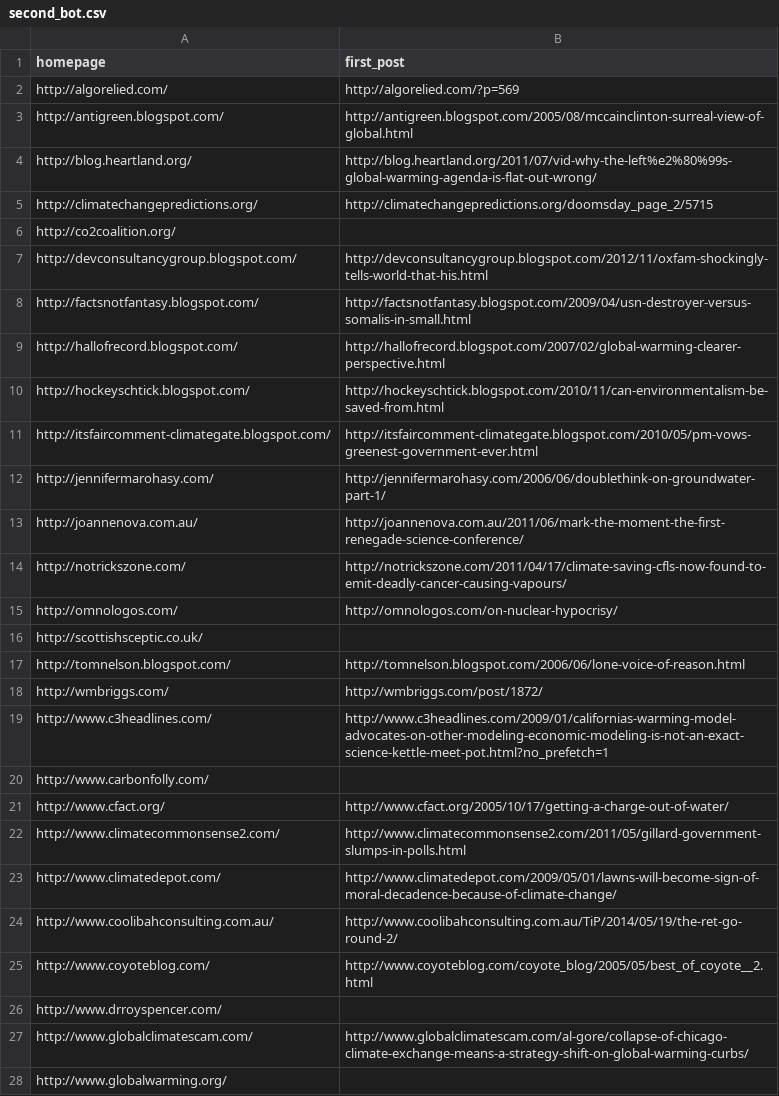
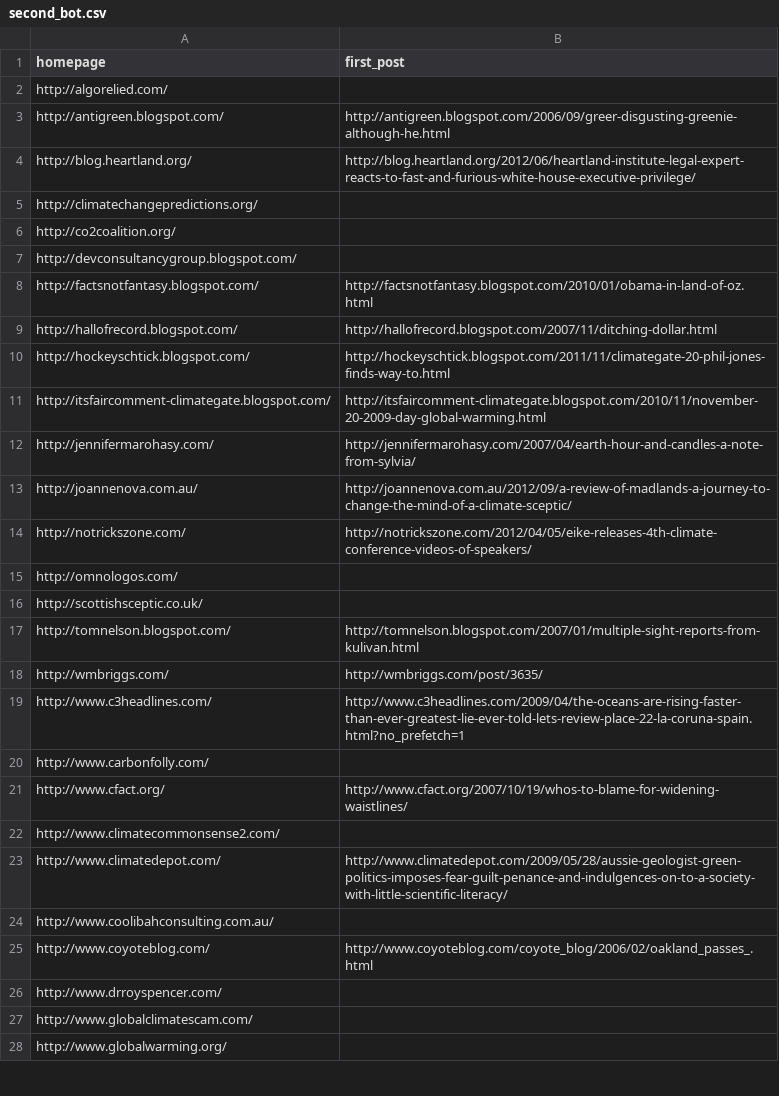
Before and after one commit to magananoronha/climate-blog-scraper, a CSV file: second_bot.csv, drawn as a sheet; only a part is shown; the diff covers the shown part only.

Commit message:
working on feature extraction for a subset of the blogs

```diff
--- a/second_bot.csv
+++ b/second_bot.csv
@@ -1,28 +1,28 @@
 homepage,first_post
-http://algorelied.com/,http://algorelied.com/?p=569
-http://antigreen.blogspot.com/,http://antigreen.blogspot.com/2005/08/mccainclinton-surreal-view-of-global.html
-http://blog.heartland.org/,http://blog.heartland.org/2011/07/vid-why-the-left%e2%80%99s-global-warming-agenda-is-flat-out-wrong/
-http://climatechangepredictions.org/,http://climatechangepredictions.org/doomsday_page_2/5715
+http://algorelied.com/,
+http://antigreen.blogspot.com/,http://antigreen.blogspot.com/2006/09/greer-disgusting-greenie-although-he.html
+http://blog.heartland.org/,http://blog.heartland.org/2012/06/heartland-institute-legal-expert-reacts-to-fast-and-furious-white-house-executive-privilege/
+http://climatechangepredictions.org/,
 http://co2coalition.org/,
-http://devconsultancygroup.blogspot.com/,http://devconsultancygroup.blogspot.com/2012/11/oxfam-shockingly-tells-world-that-his.html
-http://factsnotfantasy.blogspot.com/,http://factsnotfantasy.blogspot.com/2009/04/usn-destroyer-versus-somalis-in-small.html
-http://hallofrecord.blogspot.com/,http://hallofrecord.blogspot.com/2007/02/global-warming-clearer-perspective.html
-http://hockeyschtick.blogspot.com/,http://hockeyschtick.blogspot.com/2010/11/can-environmentalism-be-saved-from.html
-http://itsfaircomment-climategate.blogspot.com/,http://itsfaircomment-climategate.blogspot.com/2010/05/pm-vows-greenest-government-ever.html
-http://jennifermarohasy.com/,http://jennifermarohasy.com/2006/06/doublethink-on-groundwater-part-1/
-http://joannenova.com.au/,http://joannenova.com.au/2011/06/mark-the-moment-the-first-renegade-science-conference/
-http://notrickszone.com/,http://notrickszone.com/2011/04/17/climate-saving-cfls-now-found-to-emit-deadly-cancer-causing-vapours/
-http://omnologos.com/,http://omnologos.com/on-nuclear-hypocrisy/
+http://devconsultancygroup.blogspot.com/,
+http://factsnotfantasy.blogspot.com/,http://factsnotfantasy.blogspot.com/2010/01/obama-in-land-of-oz.html
+http://hallofrecord.blogspot.com/,http://hallofrecord.blogspot.com/2007/11/ditching-dollar.html
+http://hockeyschtick.blogspot.com/,http://hockeyschtick.blogspot.com/2011/11/climategate-20-phil-jones-finds-way-to.html
+http://itsfaircomment-climategate.blogspot.com/,http://itsfaircomment-climategate.blogspot.com/2010/11/november-20-2009-day-global-warming.html
+http://jennifermarohasy.com/,http://jennifermarohasy.com/2007/04/earth-hour-and-candles-a-note-from-sylvia/
+http://joannenova.com.au/,http://joannenova.com.au/2012/09/a-review-of-madlands-a-journey-to-change-the-mind-of-a-climate-sceptic/
+http://notrickszone.com/,http://notrickszone.com/2012/04/05/eike-releases-4th-climate-conference-videos-of-speakers/
+http://omnologos.com/,
 http://scottishsceptic.co.uk/,
-http://tomnelson.blogspot.com/,http://tomnelson.blogspot.com/2006/06/lone-voice-of-reason.html
-http://wmbriggs.com/,http://wmbriggs.com/post/1872/
-http://www.c3headlines.com/,http://www.c3headlines.com/2009/01/californias-warming-model-advocates-on-other-modeling-economic-modeling-is-not-an-exact-science-kettle-meet-pot.html?no_prefetch=1
+http://tomnelson.blogspot.com/,http://tomnelson.blogspot.com/2007/01/multiple-sight-reports-from-kulivan.html
+http://wmbriggs.com/,http://wmbriggs.com/post/3635/
+http://www.c3headlines.com/,http://www.c3headlines.com/2009/04/the-oceans-are-rising-faster-than-ever-greatest-lie-ever-told-lets-review-place-22-la-coruna-spain.html?no_prefetch=1
 http://www.carbonfolly.com/,
-http://www.cfact.org/,http://www.cfact.org/2005/10/17/getting-a-charge-out-of-water/
-http://www.climatecommonsense2.com/,http://www.climatecommonsense2.com/2011/05/gillard-government-slumps-in-polls.html
-http://www.climatedepot.com/,http://www.climatedepot.com/2009/05/01/lawns-will-become-sign-of-moral-decadence-because-of-climate-change/
-http://www.coolibahconsulting.com.au/,http://www.coolibahconsulting.com.au/TiP/2014/05/19/the-ret-go-round-2/
-http://www.coyoteblog.com/,http://www.coyoteblog.com/coyote_blog/2005/05/best_of_coyote__2.html
+http://www.cfact.org/,http://www.cfact.org/2007/10/19/whos-to-blame-for-widening-waistlines/
+http://www.climatecommonsense2.com/,
+http://www.climatedepot.com/,http://www.climatedepot.com/2009/05/28/aussie-geologist-green-politics-imposes-fear-guilt-penance-and-indulgences-on-to-a-society-with-little-scientific-literacy/
+http://www.coolibahconsulting.com.au/,
+http://www.coyoteblog.com/,http://www.coyoteblog.com/coyote_blog/2006/02/oakland_passes_.html
 http://www.drroyspencer.com/,
-http://www.globalclimatescam.com/,http://www.globalclimatescam.com/al-gore/collapse-of-chicago-climate-exchange-means-a-strategy-shift-on-global-warming-curbs/
+http://www.globalclimatescam.com/,
 http://www.globalwarming.org/,
```
Also changed, not shown: 13 edited cells elsewhere in this file, 3 other files.
